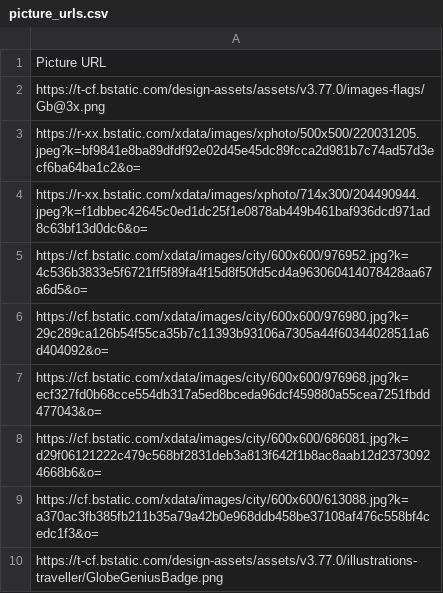
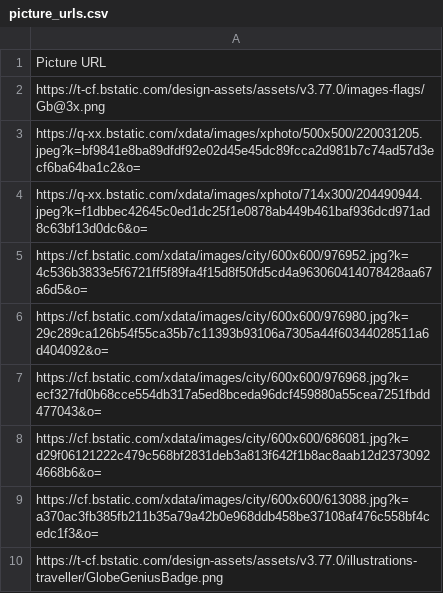
Before and after one commit to HenintsoaHARINORO/Crawling_website, a CSV file: Data/picture_urls.csv, drawn as a sheet.

```diff
--- a/Data/picture_urls.csv
+++ b/Data/picture_urls.csv
@@ -2,4 +2,4 @@ Picture URL
 https://t-cf.bstatic.com/design-assets/assets/v3.77.0/images-flags/Gb@3x.png
-https://r-xx.bstatic.com/xdata/images/xphoto/500x500/220031205.jpeg?k=bf9841e8ba89dfdf92e02d45e45dc89fcca2d981b7c74ad57d3ecf6ba64ba1c2&o=
-https://r-xx.bstatic.com/xdata/images/xphoto/714x300/204490944.jpeg?k=f1dbbec42645c0ed1dc25f1e0878ab449b461baf936dcd971ad8c63bf13d0dc6&o=
+https://q-xx.bstatic.com/xdata/images/xphoto/500x500/220031205.jpeg?k=bf9841e8ba89dfdf92e02d45e45dc89fcca2d981b7c74ad57d3ecf6ba64ba1c2&o=
+https://q-xx.bstatic.com/xdata/images/xphoto/714x300/204490944.jpeg?k=f1dbbec42645c0ed1dc25f1e0878ab449b461baf936dcd971ad8c63bf13d0dc6&o=
 https://cf.bstatic.com/xdata/images/city/600x600/976952.jpg?k=4c536b3833e5f6721ff5f89fa4f15d8f50fd5cd4a963060414078428aa67a6d5&o=
```
Also changed, not shown: Data/image_urls.csv, Data/text.csv.
